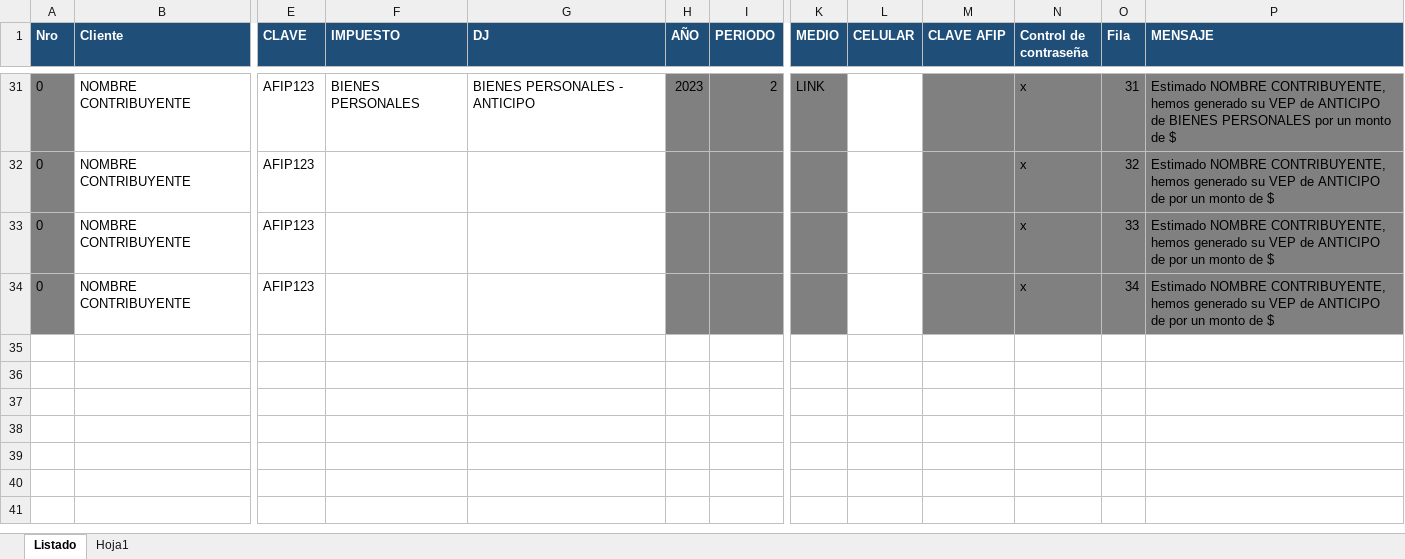
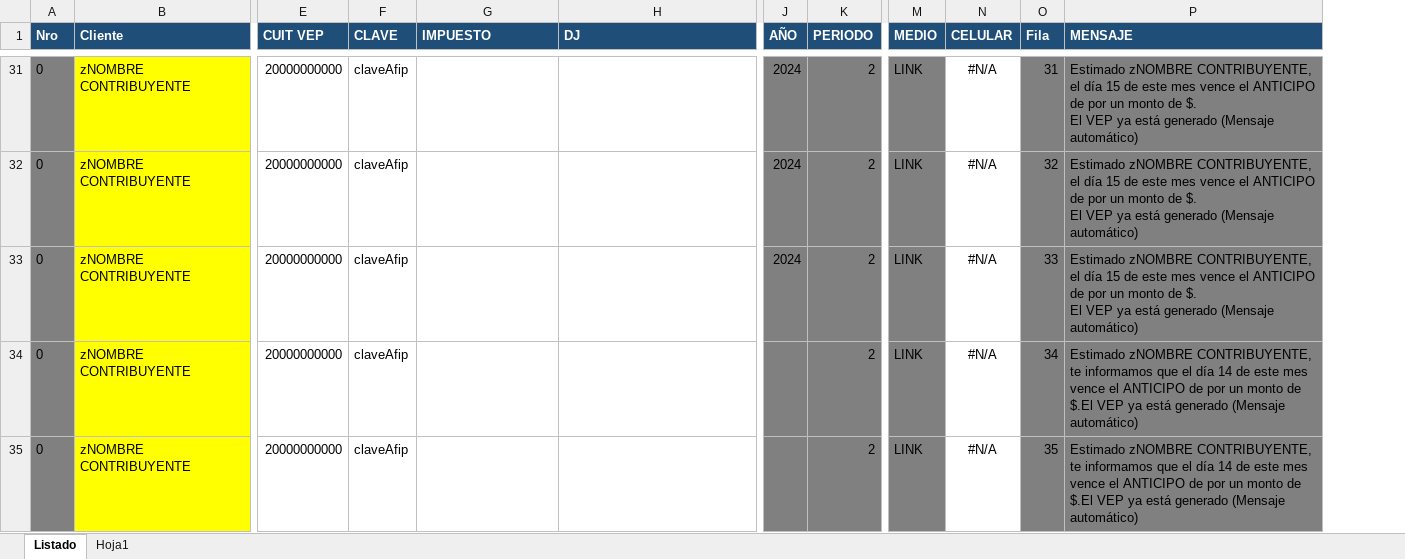
Before and after one commit to FedePerret/Generar_Vep, an Excel workbook: vep anticipos ganancias.xlsx, sheet Listado, drawn as a sheet; only a part is shown, gaps mark what is left out; values as stored, in another font and other column widths than the file's, no borders; removed rows and columns are numbered as before the commit, all else as after; rows hold the shown columns only; ↵ is a line break in a cell; the diff covers the shown part only; the diff names each change by its address in the sheet, - before the commit and + after, or states it on an @@ line.

```diff
--- a/vep anticipos ganancias.xlsx (sheet Listado)
+++ b/vep anticipos ganancias.xlsx (sheet Listado)
+column E (CUIT VEP), rows 31-33: all 20000000000; row 35: 20000000000
-column M (CLAVE AFIP), empty
-column N (Control de contraseña), rows 31-34: all x
-B31:B33 (Cliente): NOMBRE CONTRIBUYENTE
+B31:B33 (Cliente): zNOMBRE CONTRIBUYENTE
-B31:B33 fill: none
+B31:B33 fill: #FFFF00
-F31:F33 (CLAVE): AFIP123
+F31:F33 (CLAVE): claveAfip
-G31 (IMPUESTO): BIENES PERSONALES
+G31 (IMPUESTO): (empty)
-H31 (DJ): BIENES PERSONALES - ANTICIPO
+H31 (DJ): (empty)
-J31 (AÑO): 2023
+J31 (AÑO): 2024
-N31:N33 (CELULAR): (empty)
+N31:N33 (CELULAR): #N/A
-P31 (MENSAJE): Estimado NOMBRE CONTRIBUYENTE, hemos generado su VEP de ANTICIPO de BIENES PERSONALES por un monto de $
+P31 (MENSAJE): Estimado zNOMBRE CONTRIBUYENTE, el día 15 de este mes vence el ANTICIPO de por un monto de $. ↵ El VEP ya está generado (Mensaje automático)
-J32:J33 (AÑO): (empty)
+J32:J33 (AÑO): 2024
-K32:K33 (PERIODO): (empty)
+K32:K33 (PERIODO): 2
-M32:M33 (MEDIO): (empty)
+M32:M33 (MEDIO): LINK
-P32:P33 (MENSAJE): Estimado NOMBRE CONTRIBUYENTE, hemos generado su VEP de ANTICIPO de por un monto de $
+P32:P33 (MENSAJE): Estimado zNOMBRE CONTRIBUYENTE, el día 15 de este mes vence el ANTICIPO de por un monto de $. ↵ El VEP ya está generado (Mensaje automático)
+row 34: 0 | zNOMBRE CONTRIBUYENTE | 20000000000 | claveAfip |  |  |  | 2 | LINK | #N/A | 34 | Estimado zNOMBRE CONTRIBUYENTE, te informamos que el día 14 de este mes vence el ANTICIPO de por un monto de $.El VEP ya está generado (Mensaje automático)
-B35 (Cliente): NOMBRE CONTRIBUYENTE
+B35 (Cliente): zNOMBRE CONTRIBUYENTE
-B35 fill: none
+B35 fill: #FFFF00
-F35 (CLAVE): AFIP123
+F35 (CLAVE): claveAfip
-K35 (PERIODO): (empty)
+K35 (PERIODO): 2
-M35 (MEDIO): (empty)
+M35 (MEDIO): LINK
-N35 (CELULAR): (empty)
+N35 (CELULAR): #N/A
-O35 (Fila): 34
+O35 (Fila): 35
-P35 (MENSAJE): Estimado NOMBRE CONTRIBUYENTE, hemos generado su VEP de ANTICIPO de por un monto de $
+P35 (MENSAJE): Estimado zNOMBRE CONTRIBUYENTE, te informamos que el día 14 de este mes vence el ANTICIPO de por un monto de $.El VEP ya está generado (Mensaje automático)
```
Also changed, not shown: 1 added column, 203 edited cells and cell formats elsewhere in this sheet, formulas that keep their value, Control vep enviados.xlsx, vep autonomos.xlsx, 31 other files.
